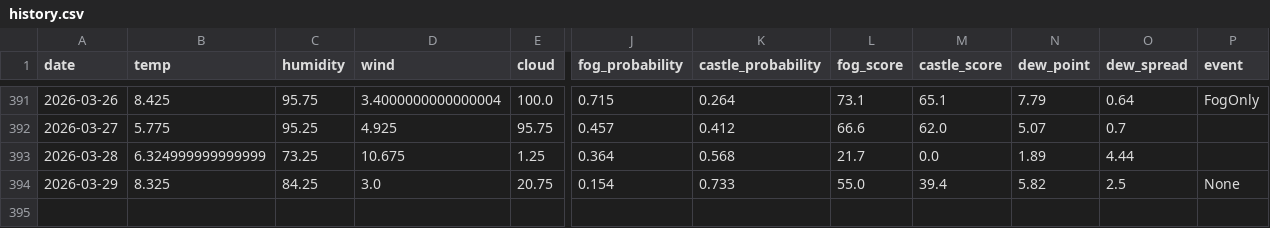
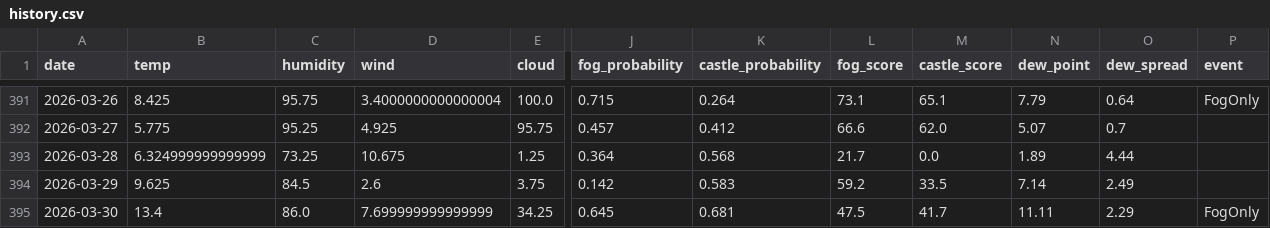
Before and after one commit to 2Gsasaki/skycastle-ai, a CSV file: data/history.csv, drawn as a sheet; only a part is shown, gaps mark what is left out; rows hold the shown columns only; the diff covers the shown part only; the diff names each change by its address in the sheet, - before the commit and + after, or states it on an @@ line.

```diff
--- a/data/history.csv
+++ b/data/history.csv
-B394 (temp): 8.325
+B394 (temp): 9.625
-C394 (humidity): 84.25
+C394 (humidity): 84.5
-D394 (wind): 3.0
+D394 (wind): 2.6
-E394 (cloud): 20.75
+E394 (cloud): 3.75
-J394 (fog_probability): 0.154
+J394 (fog_probability): 0.142
-K394 (castle_probability): 0.733
+K394 (castle_probability): 0.583
-L394 (fog_score): 55.0
+L394 (fog_score): 59.2
-M394 (castle_score): 39.4
+M394 (castle_score): 33.5
-N394 (dew_point): 5.82
+N394 (dew_point): 7.14
-O394 (dew_spread): 2.5
+O394 (dew_spread): 2.49
-P394 (event): None
+P394 (event): (empty)
+row 395: 2026-03-30 | 13.4 | 86.0 | 7.699999999999999 | 34.25 | 0.645 | 0.681 | 47.5 | 41.7 | 11.11 | 2.29 | FogOnly
```
Also changed, not shown: 2 edited cells elsewhere in this file, 5 other files.
